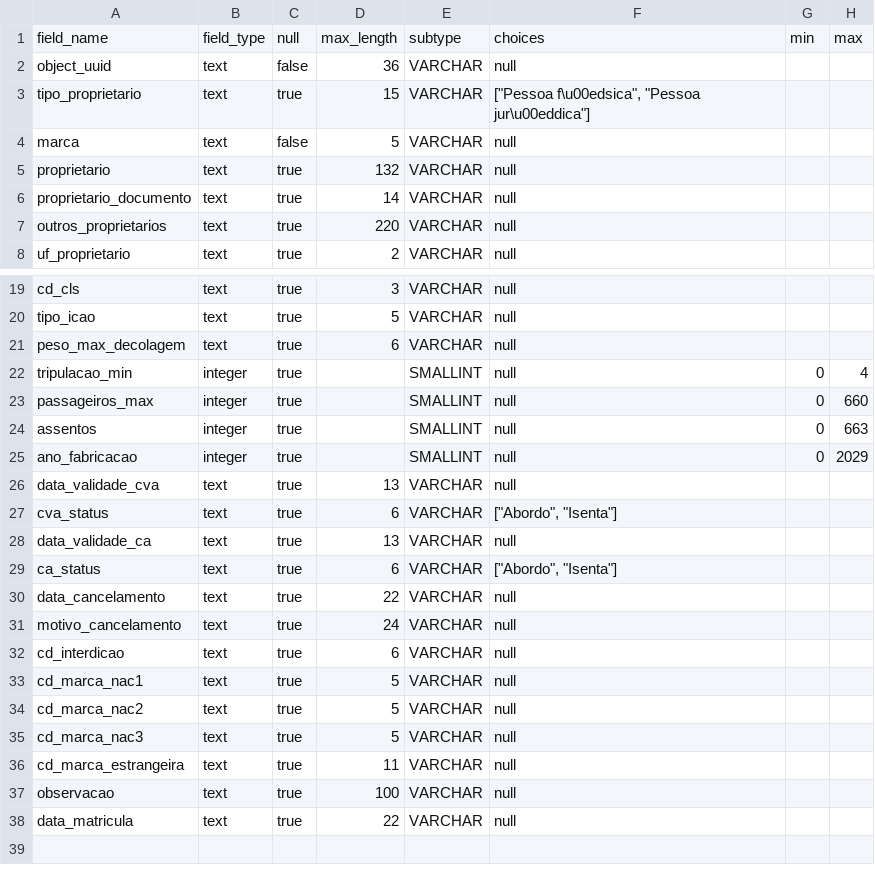
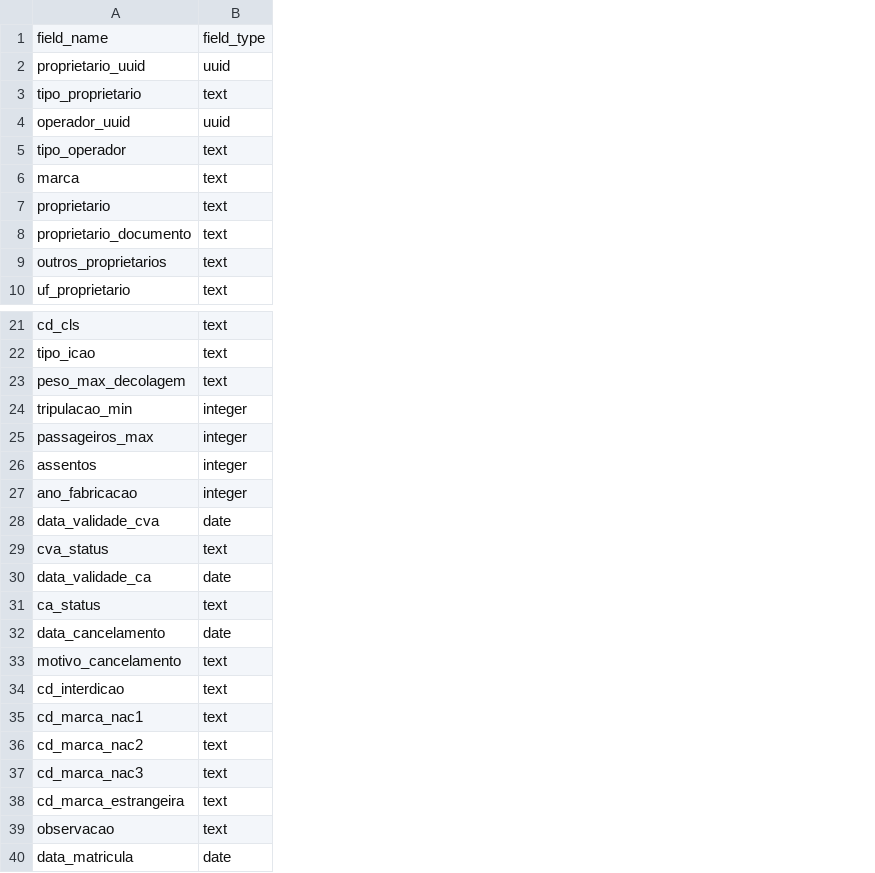
Before and after one commit to PythonicCafe/dados-aviacao, a CSV file: schema/anac_aeronave.csv, drawn as a sheet; only a part is shown, gaps mark what is left out; removed rows and columns are numbered as before the commit, all else as after; the diff names each change by its address in the sheet, - before the commit and + after, or states it on an @@ line.

Commit message:
Corrige schema para aeronave

```diff
--- a/schema/anac_aeronave.csv
+++ b/schema/anac_aeronave.csv
-column C, row 1: null; rows 3-8: true | false | true | true | true | true; rows 19-38: all true
-column D, row 1: max_length; rows 3-8: 15 | 5 | 132 | 14 | 220 | 2; rows 19-38: 3 | 5 | 6 |  |  |  |  | 13 | 6 | 13 | 6 | 22 | 24 | 6 | 5 | 5 | 5 | 11 | 100 | 22
-column E, row 1: subtype; rows 3-8: all VARCHAR; rows 19-38: VARCHAR | VARCHAR | VARCHAR | SMALLINT | SMALLINT | SMALLINT | SMALLINT | VARCHAR | VARCHAR | VARCHAR | VARCHAR | VARCHAR | VARCHAR | VARCHAR | VARCHAR | VARCHAR | VARCHAR | VARCHAR | VARCHAR | VARCHAR
-column F, row 1: choices; rows 3-8: ["Pessoa f\u00edsica", "Pessoa jur\u00eddica"] | null | null | null | null | null; rows 19-38: null | null | null | null | null | null | null | null | ["Abordo", "Isenta"] | null | ["Abordo", "Isenta"] | null | null | null | null | null | null | null | null | null
-column G, row 1: min; rows 22-25: all 0
-column H, row 1: max; rows 22-25: 4 | 660 | 663 | 2029
-row 2: object_uuid | text | false | 36 | VARCHAR | null
+row 2: proprietario_uuid | uuid
+row 4: operador_uuid | uuid
+row 5: tipo_operador | text
-B28: text
+B28: date
-B30: text
+B30: date
-B32: text
+B32: date
-B40: text
+B40: date
```
